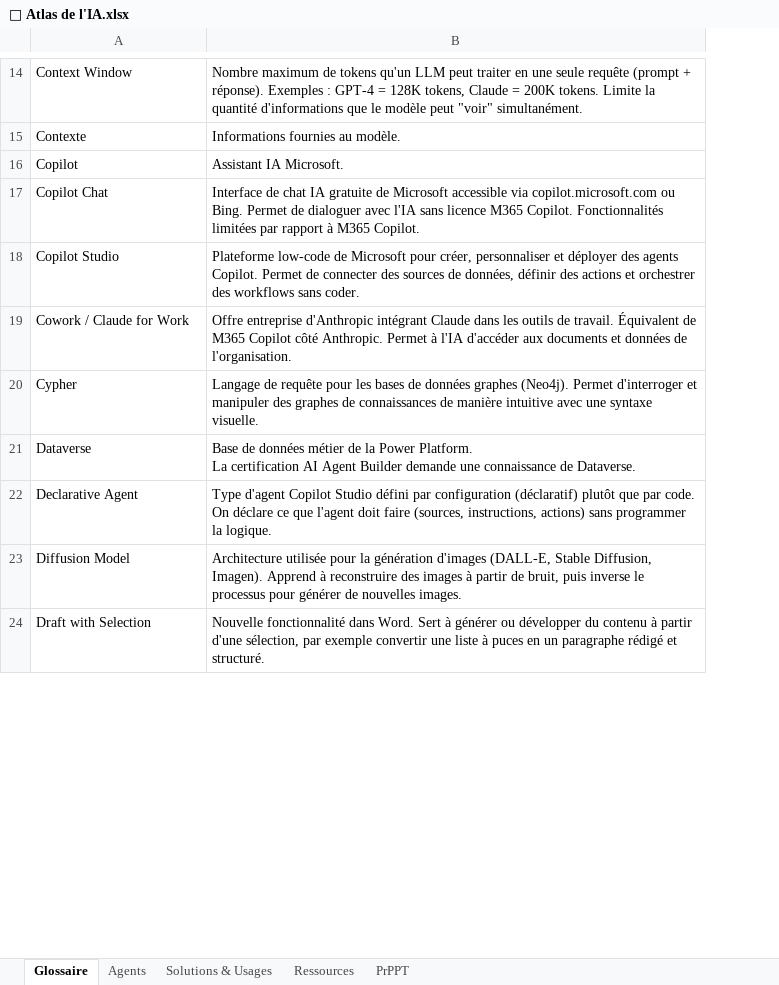
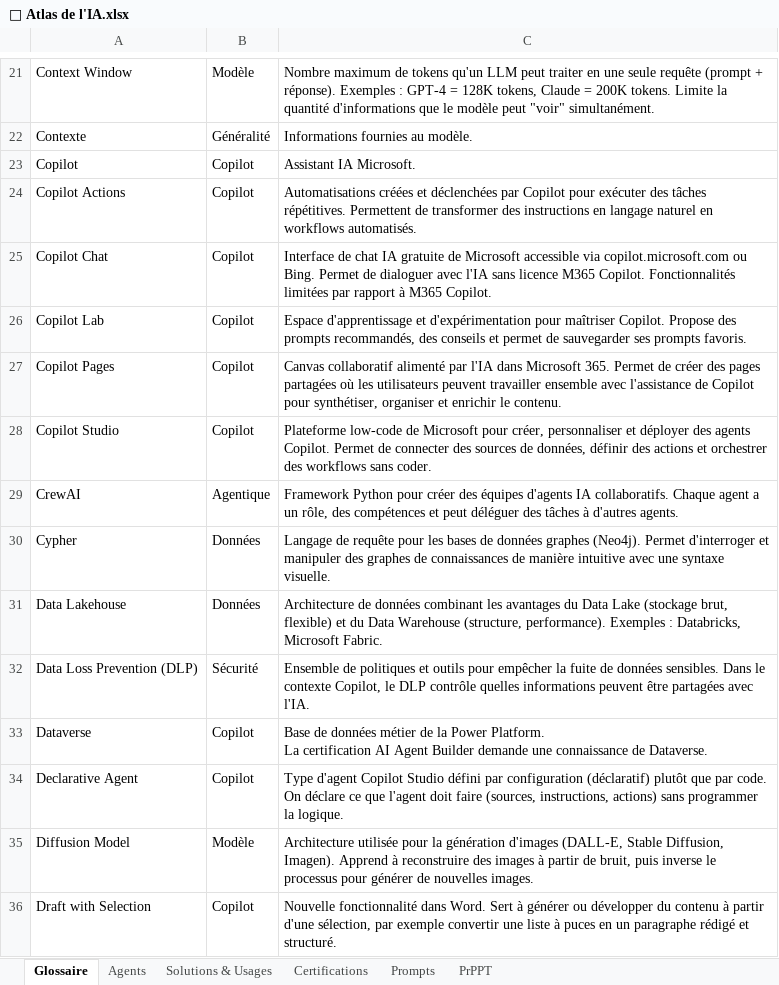
Before and after one commit to BriceBuildsAI/Playbook-IA-Francophone-de-Brice, an Excel workbook: 🧭 Atlas de l'IA.xlsx, sheet Glossaire, drawn as a sheet; only a part is shown, gaps mark what is left out; values as stored, in another font and other column widths than the file's, no borders; table styles not drawn; removed rows and columns are numbered as before the commit, all else as after; the diff covers the shown part only; the diff names each change by its address in the sheet, - before the commit and + after, or states it on an @@ line.

```diff
--- a/🧭 Atlas de l'IA.xlsx (sheet Glossaire)
+++ b/🧭 Atlas de l'IA.xlsx (sheet Glossaire)
-sheet tab: Ressources
+sheet tab: Prompts
+sheet tab: Certifications
+column B, rows 21-23: Modèle | Généralité | Copilot; row 25: Copilot; row 28: Copilot; row 30: Données; rows 33-36: Copilot | Copilot | Modèle | Copilot
+row 24: Copilot Actions | Copilot | Automatisations créées et déclenchées par Copilot pour exécuter des tâches répétitives. Permettent de transformer des instructions en langage naturel en workflows automatisés.
+row 26: Copilot Lab | Copilot | Espace d'apprentissage et d'expérimentation pour maîtriser Copilot. Propose des prompts recommandés, des conseils et permet de sauvegarder ses prompts favoris.
+row 27: Copilot Pages | Copilot | Canvas collaboratif alimenté par l'IA dans Microsoft 365. Permet de créer des pages partagées où les utilisateurs peuvent travailler ensemble avec l'assistance de Copilot pour synthétiser, organiser et enrichir le contenu.
-row 19: Cowork / Claude for Work | Offre entreprise d'Anthropic intégrant Claude dans les outils de travail. Équivalent de M365 Copilot côté Anthropic. Permet à l'IA d'accéder aux documents et données de l'organisation.
+row 29: CrewAI | Agentique | Framework Python pour créer des équipes d'agents IA collaboratifs. Chaque agent a un rôle, des compétences et peut déléguer des tâches à d'autres agents.
+row 31: Data Lakehouse | Données | Architecture de données combinant les avantages du Data Lake (stockage brut, flexible) et du Data Warehouse (structure, performance). Exemples : Databricks, Microsoft Fabric.
+row 32: Data Loss Prevention (DLP) | Sécurité | Ensemble de politiques et outils pour empêcher la fuite de données sensibles. Dans le contexte Copilot, le DLP contrôle quelles informations peuvent être partagées avec l'IA.
```
Also changed, not shown: 36 added rows, 1 removed row and 1 edited cell elsewhere in this sheet.
